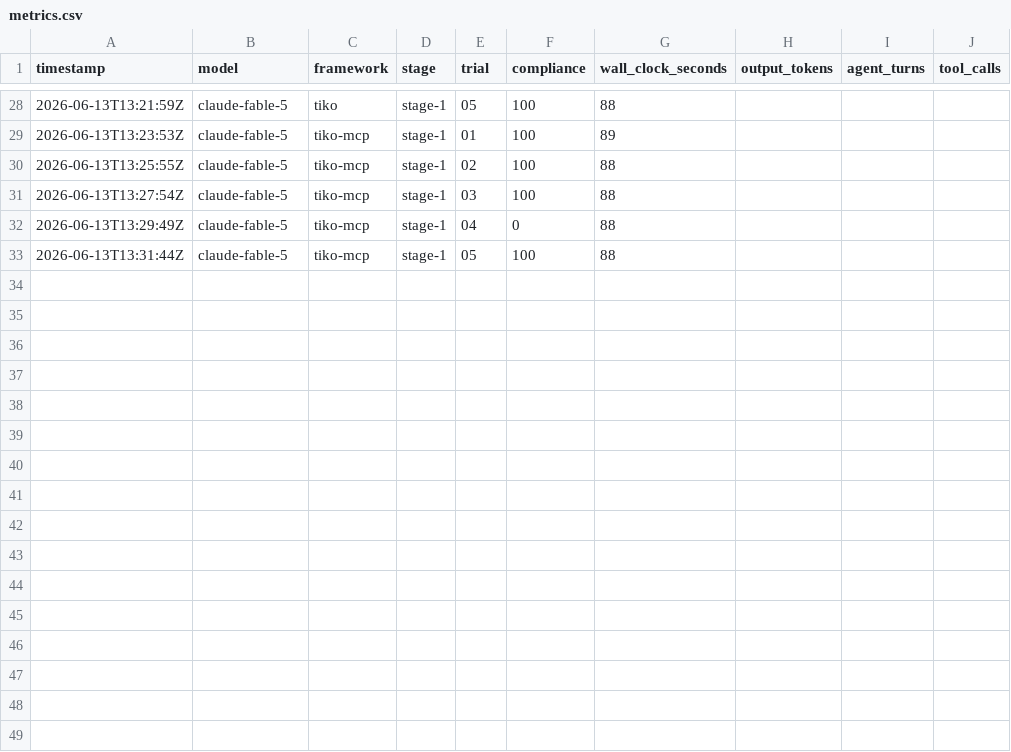
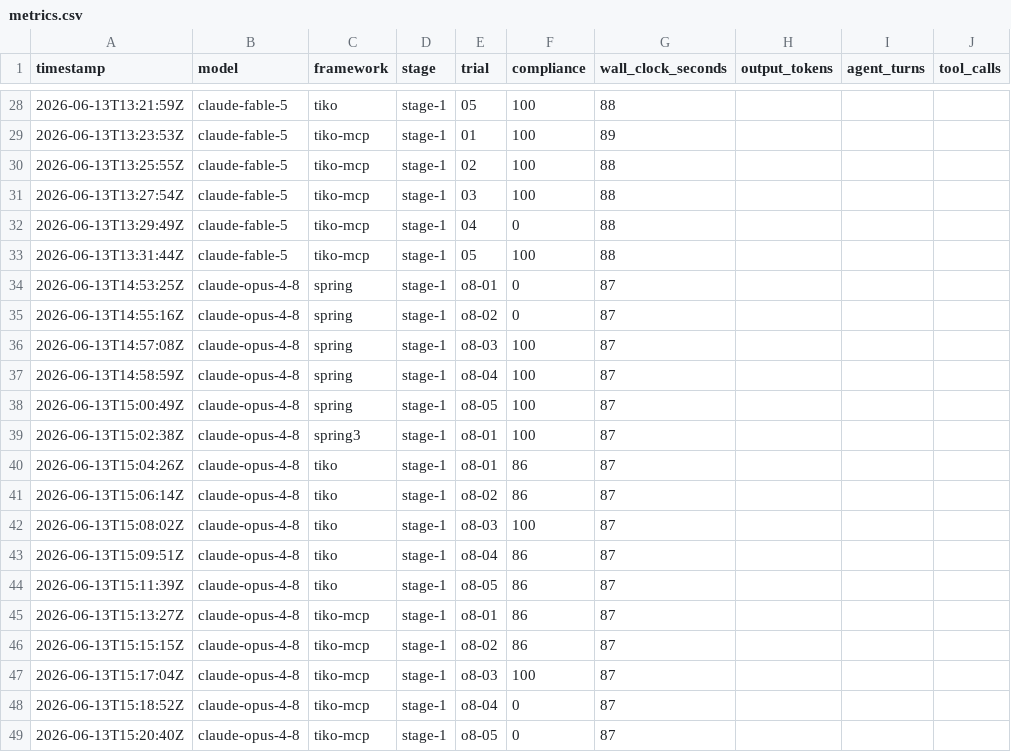
Before and after one commit to tomas-samek/llm-framework-benchmark, a CSV file: results/metrics.csv, drawn as a sheet; only a part is shown, gaps mark what is left out.

Commit message:
test(stage-1): clean Opus 4.8 results + three-model comparison (Sonnet/Fable/Opus); contamination guard validated (spring3 29%->100%)

```diff
--- a/results/metrics.csv
+++ b/results/metrics.csv
@@ -33 +33,17 @@ timestamp,model,framework,stage,trial,compliance,wall_clock_seconds,output_token
 2026-06-13T13:31:44Z,claude-fable-5,tiko-mcp,stage-1,05,100,88,,,
+2026-06-13T14:53:25Z,claude-opus-4-8,spring,stage-1,o8-01,0,87,,,
+2026-06-13T14:55:16Z,claude-opus-4-8,spring,stage-1,o8-02,0,87,,,
+2026-06-13T14:57:08Z,claude-opus-4-8,spring,stage-1,o8-03,100,87,,,
+2026-06-13T14:58:59Z,claude-opus-4-8,spring,stage-1,o8-04,100,87,,,
+2026-06-13T15:00:49Z,claude-opus-4-8,spring,stage-1,o8-05,100,87,,,
+2026-06-13T15:02:38Z,claude-opus-4-8,spring3,stage-1,o8-01,100,87,,,
+2026-06-13T15:04:26Z,claude-opus-4-8,tiko,stage-1,o8-01,86,87,,,
+2026-06-13T15:06:14Z,claude-opus-4-8,tiko,stage-1,o8-02,86,87,,,
+2026-06-13T15:08:02Z,claude-opus-4-8,tiko,stage-1,o8-03,100,87,,,
+2026-06-13T15:09:51Z,claude-opus-4-8,tiko,stage-1,o8-04,86,87,,,
+2026-06-13T15:11:39Z,claude-opus-4-8,tiko,stage-1,o8-05,86,87,,,
+2026-06-13T15:13:27Z,claude-opus-4-8,tiko-mcp,stage-1,o8-01,86,87,,,
+2026-06-13T15:15:15Z,claude-opus-4-8,tiko-mcp,stage-1,o8-02,86,87,,,
+2026-06-13T15:17:04Z,claude-opus-4-8,tiko-mcp,stage-1,o8-03,100,87,,,
+2026-06-13T15:18:52Z,claude-opus-4-8,tiko-mcp,stage-1,o8-04,0,87,,,
+2026-06-13T15:20:40Z,claude-opus-4-8,tiko-mcp,stage-1,o8-05,0,87,,,
```
Also changed, not shown: 17 other files.
